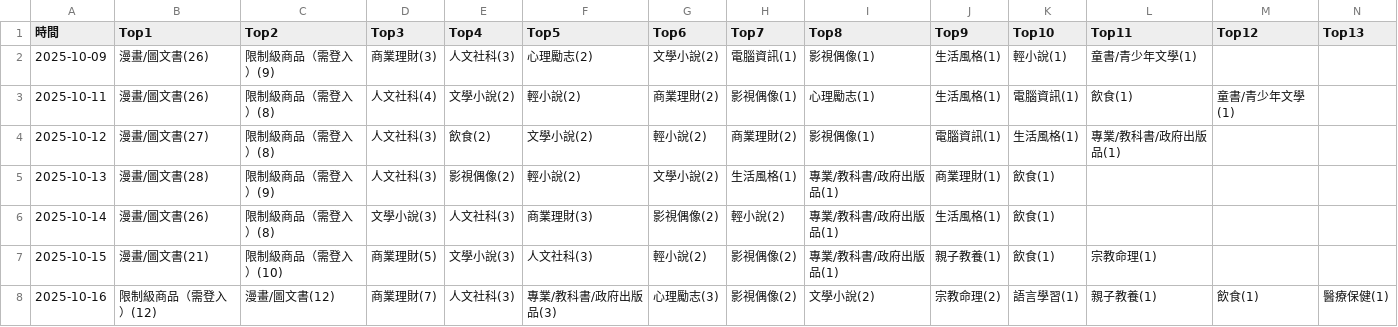
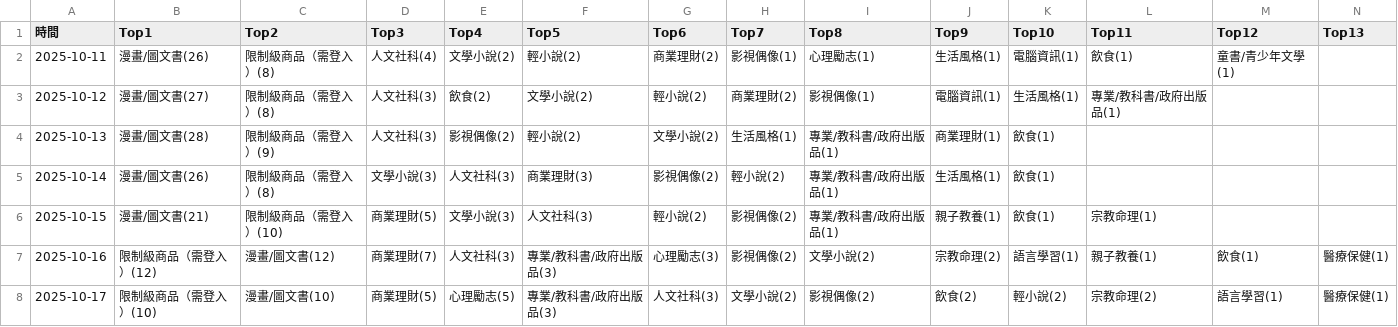
Before and after one commit to allenwhitewho/open_platform_final_project, a CSV file: category_log.csv, drawn as a sheet; only a part is shown; removed rows and columns are numbered as before the commit, all else as after; rows hold the shown columns only; the diff names each change by its address in the sheet, - before the commit and + after, or states it on an @@ line.

```diff
--- a/category_log.csv
+++ b/category_log.csv
-row 2: 2025-10-09 | 漫畫/圖文書(26) | 限制級商品（需登入）(9) | 商業理財(3) | 人文社科(3) | 心理勵志(2) | 文學小說(2) | 電腦資訊(1) | 影視偶像(1) | 生活風格(1) | 輕小說(1) | 童書/青少年文學(1)
+row 8: 2025-10-17 | 限制級商品（需登入）(10) | 漫畫/圖文書(10) | 商業理財(5) | 心理勵志(5) | 專業/教科書/政府出版品(3) | 人文社科(3) | 文學小說(2) | 影視偶像(2) | 飲食(2) | 輕小說(2) | 宗教命理(2) | 語言學習(1) | 醫療保健(1)
```
Also changed, not shown: history.csv, static.csv, 6 other files.
